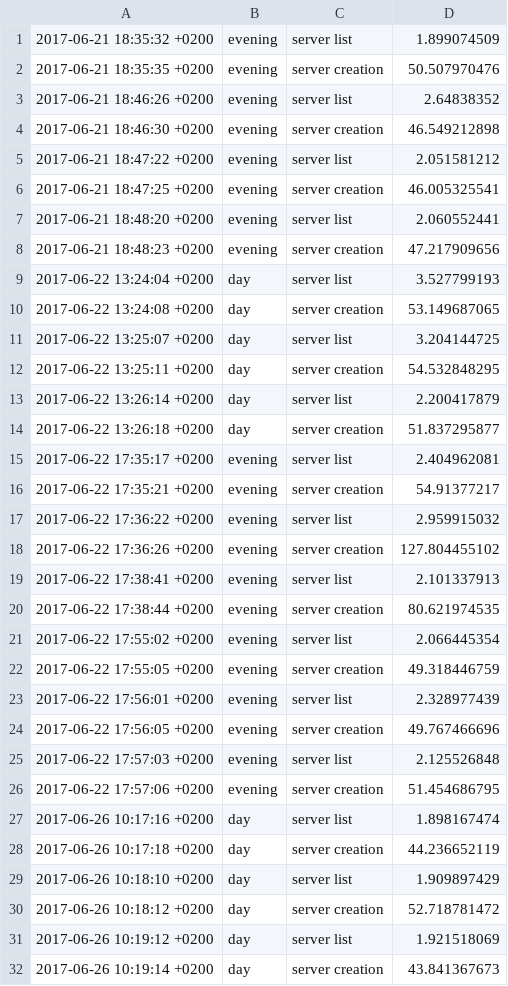
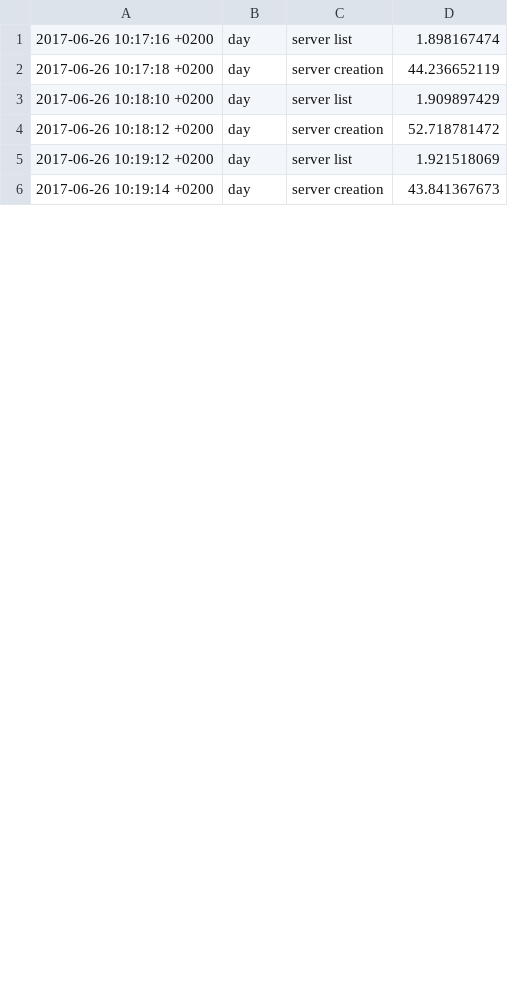
Before and after one commit to Pepperrs/Cloud-computing-heat-orchestration, a CSV file: results.csv, drawn as a sheet; only a part is shown; the diff covers the shown part only.

Commit message:
pick significant results and intepret them

```diff
--- a/results.csv
+++ b/results.csv
@@ -1,27 +1 @@
-2017-06-21 18:35:32 +0200;evening;server list;1.899074509
-2017-06-21 18:35:35 +0200;evening;server creation;50.507970476
-2017-06-21 18:46:26 +0200;evening;server list;2.64838352
-2017-06-21 18:46:30 +0200;evening;server creation;46.549212898
-2017-06-21 18:47:22 +0200;evening;server list;2.051581212
-2017-06-21 18:47:25 +0200;evening;server creation;46.005325541
-2017-06-21 18:48:20 +0200;evening;server list;2.060552441
-2017-06-21 18:48:23 +0200;evening;server creation;47.217909656
-2017-06-22 13:24:04 +0200;day;server list;3.527799193
-2017-06-22 13:24:08 +0200;day;server creation;53.149687065
-2017-06-22 13:25:07 +0200;day;server list;3.204144725
-2017-06-22 13:25:11 +0200;day;server creation;54.532848295
-2017-06-22 13:26:14 +0200;day;server list;2.200417879
-2017-06-22 13:26:18 +0200;day;server creation;51.837295877
-2017-06-22 17:35:17 +0200;evening;server list;2.404962081
-2017-06-22 17:35:21 +0200;evening;server creation;54.91377217
-2017-06-22 17:36:22 +0200;evening;server list;2.959915032
-2017-06-22 17:36:26 +0200;evening;server creation;127.804455102
-2017-06-22 17:38:41 +0200;evening;server list;2.101337913
-2017-06-22 17:38:44 +0200;evening;server creation;80.621974535
-2017-06-22 17:55:02 +0200;evening;server list;2.066445354
-2017-06-22 17:55:05 +0200;evening;server creation;49.318446759
-2017-06-22 17:56:01 +0200;evening;server list;2.328977439
-2017-06-22 17:56:05 +0200;evening;server creation;49.767466696
-2017-06-22 17:57:03 +0200;evening;server list;2.125526848
-2017-06-22 17:57:06 +0200;evening;server creation;51.454686795
 2017-06-26 10:17:16 +0200;day;server list;1.898167474
```
Also changed, not shown: 12 edited cells elsewhere in this file, 4 other files.
